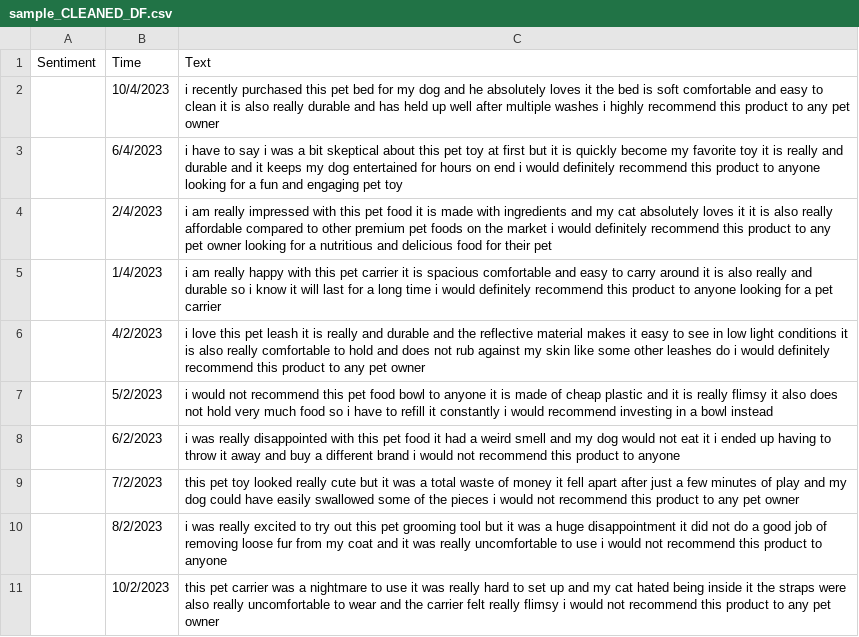
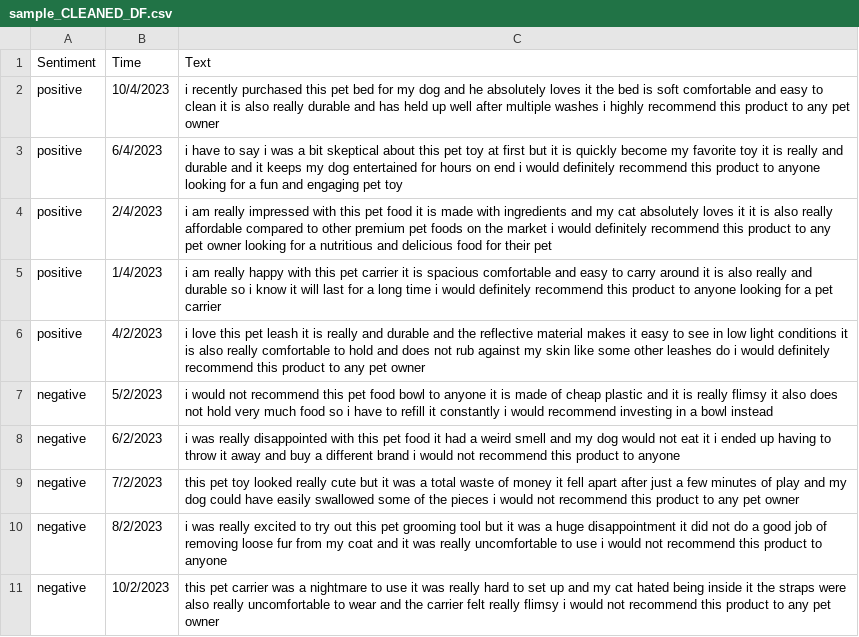
Before and after one commit to nivii26/DSA4263-Voice-of-Customer-VOC-analysis, a CSV file: root/data/processed/sample_CLEANED_DF.csv, drawn as a sheet.

Commit message:
fix missing values

```diff
--- a/root/data/processed/sample_CLEANED_DF.csv
+++ b/root/data/processed/sample_CLEANED_DF.csv
@@ -1,11 +1,11 @@
 Sentiment,Time,Text
-,10/4/2023,i recently purchased this pet bed for my dog and he absolutely loves it the bed is soft comfortable and easy to clean it is also really durable and has held up well after multiple washes i highly recommend this product to any pet owner
-,6/4/2023,i have to say i was a bit skeptical about this pet toy at first but it is quickly become my favorite toy it is really and durable and it keeps my dog entertained for hours on end i would definitely recommend this product to anyone looking for a fun and engaging pet toy
-,2/4/2023,i am really impressed with this pet food it is made with ingredients and my cat absolutely loves it it is also really affordable compared to other premium pet foods on the market i would definitely recommend this product to any pet owner looking for a nutritious and delicious food for their pet
-,1/4/2023,i am really happy with this pet carrier it is spacious comfortable and easy to carry around it is also really and durable so i know it will last for a long time i would definitely recommend this product to anyone looking for a pet carrier
-,4/2/2023,i love this pet leash it is really and durable and the reflective material makes it easy to see in low light conditions it is also really comfortable to hold and does not rub against my skin like some other leashes do i would definitely recommend this product to any pet owner
-,5/2/2023,i would not recommend this pet food bowl to anyone it is made of cheap plastic and it is really flimsy it also does not hold very much food so i have to refill it constantly i would recommend investing in a bowl instead
-,6/2/2023,i was really disappointed with this pet food it had a weird smell and my dog would not eat it i ended up having to throw it away and buy a different brand i would not recommend this product to anyone
-,7/2/2023,this pet toy looked really cute but it was a total waste of money it fell apart after just a few minutes of play and my dog could have easily swallowed some of the pieces i would not recommend this product to any pet owner
-,8/2/2023,i was really excited to try out this pet grooming tool but it was a huge disappointment it did not do a good job of removing loose fur from my coat and it was really uncomfortable to use i would not recommend this product to anyone
-,10/2/2023,this pet carrier was a nightmare to use it was really hard to set up and my cat hated being inside it the straps were also really uncomfortable to wear and the carrier felt really flimsy i would not recommend this product to any pet owner
+positive,10/4/2023,i recently purchased this pet bed for my dog and he absolutely loves it the bed is soft comfortable and easy to clean it is also really durable and has held up well after multiple washes i highly recommend this product to any pet owner
+positive,6/4/2023,i have to say i was a bit skeptical about this pet toy at first but it is quickly become my favorite toy it is really and durable and it keeps my dog entertained for hours on end i would definitely recommend this product to anyone looking for a fun and engaging pet toy
+positive,2/4/2023,i am really impressed with this pet food it is made with ingredients and my cat absolutely loves it it is also really affordable compared to other premium pet foods on the market i would definitely recommend this product to any pet owner looking for a nutritious and delicious food for their pet
+positive,1/4/2023,i am really happy with this pet carrier it is spacious comfortable and easy to carry around it is also really and durable so i know it will last for a long time i would definitely recommend this product to anyone looking for a pet carrier
+positive,4/2/2023,i love this pet leash it is really and durable and the reflective material makes it easy to see in low light conditions it is also really comfortable to hold and does not rub against my skin like some other leashes do i would definitely recommend this product to any pet owner
+negative,5/2/2023,i would not recommend this pet food bowl to anyone it is made of cheap plastic and it is really flimsy it also does not hold very much food so i have to refill it constantly i would recommend investing in a bowl instead
+negative,6/2/2023,i was really disappointed with this pet food it had a weird smell and my dog would not eat it i ended up having to throw it away and buy a different brand i would not recommend this product to anyone
+negative,7/2/2023,this pet toy looked really cute but it was a total waste of money it fell apart after just a few minutes of play and my dog could have easily swallowed some of the pieces i would not recommend this product to any pet owner
+negative,8/2/2023,i was really excited to try out this pet grooming tool but it was a huge disappointment it did not do a good job of removing loose fur from my coat and it was really uncomfortable to use i would not recommend this product to anyone
+negative,10/2/2023,this pet carrier was a nightmare to use it was really hard to set up and my cat hated being inside it the straps were also really uncomfortable to wear and the carrier felt really flimsy i would not recommend this product to any pet owner
```
